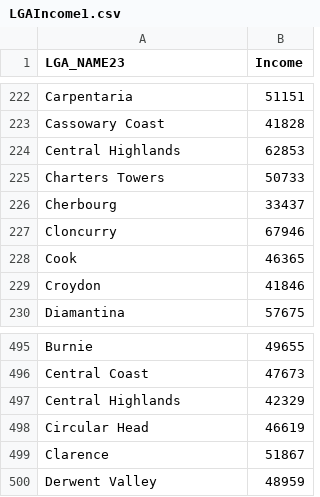
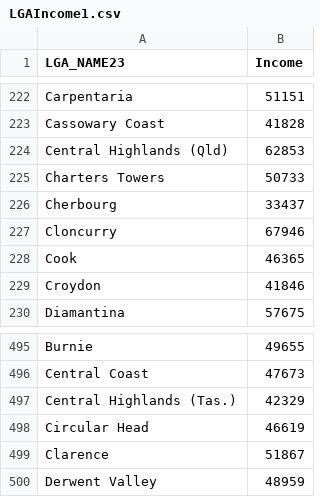
Before and after one commit to Vive0017/AustraliaIncome, a CSV file: LGAIncome1.csv, drawn as a sheet; only a part is shown, gaps mark what is left out.

Commit message:
Update LGAIncome1.csv

```diff
--- a/LGAIncome1.csv
+++ b/LGAIncome1.csv
@@ -223,3 +223,3 @@ Carpentaria,51151
 Cassowary Coast,41828
-Central Highlands,62853
+Central Highlands (Qld),62853
 Charters Towers,50733
@@ -496,3 +496,3 @@ Burnie,49655
 Central Coast,47673
-Central Highlands,42329
+Central Highlands (Tas.),42329
 Circular Head,46619
```
